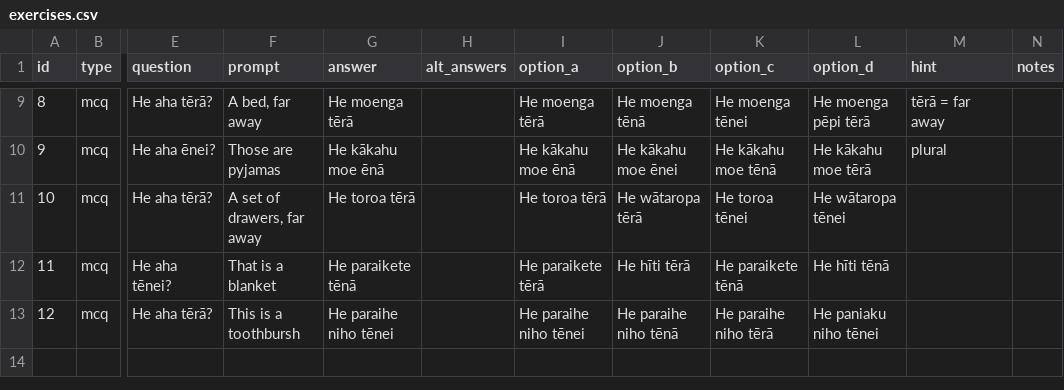
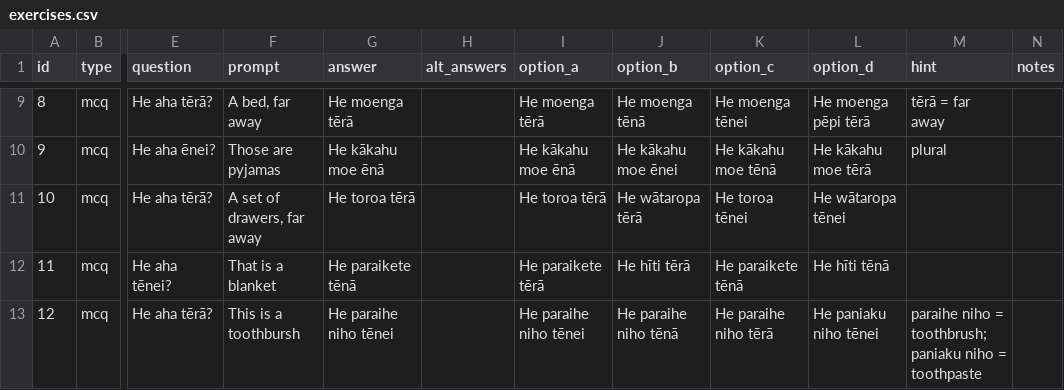
Before and after one commit to orb16/te_reo_app, a CSV file: exercises.csv, drawn as a sheet; only a part is shown, gaps mark what is left out; the diff names each change by its address in the sheet, - before the commit and + after, or states it on an @@ line.

Commit message:
final final upadte on macbook pro

```diff
--- a/exercises.csv
+++ b/exercises.csv
-M13 (hint): (empty)
+M13 (hint): paraihe niho = toothbrush; paniaku niho = toothpaste
```
